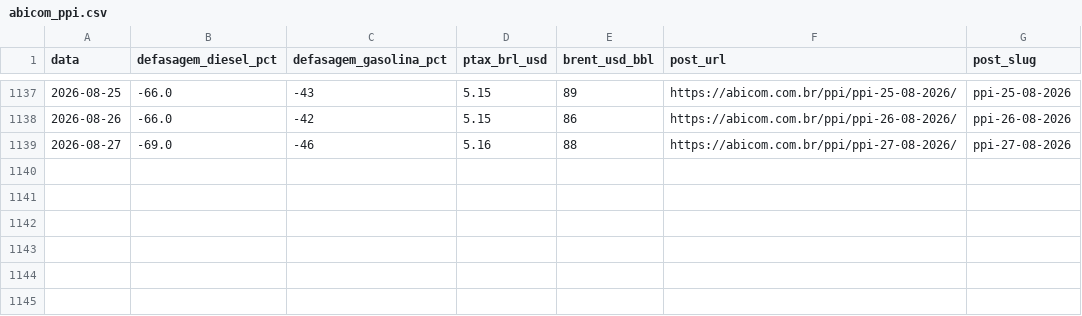
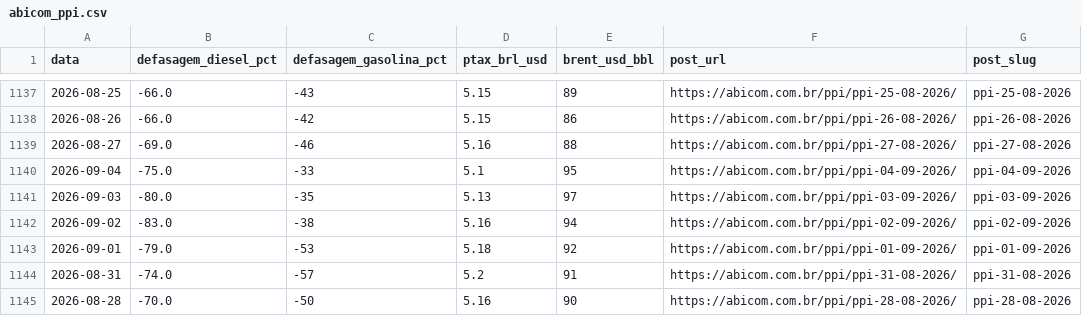
Before and after one commit to strongylis/sugar-intel, a CSV file: data/abicom_ppi.csv, drawn as a sheet; only a part is shown, gaps mark what is left out.

```diff
--- a/data/abicom_ppi.csv
+++ b/data/abicom_ppi.csv
@@ -1139 +1139,7 @@ data,defasagem_diesel_pct,defasagem_gasolina_pct,ptax_brl_usd,brent_usd_bbl,post
 2026-08-27,-69.0,-46,5.16,88,https://abicom.com.br/ppi/ppi-27-08-2026/,ppi-27-08-2026
+2026-09-04,-75.0,-33,5.1,95,https://abicom.com.br/ppi/ppi-04-09-2026/,ppi-04-09-2026
+2026-09-03,-80.0,-35,5.13,97,https://abicom.com.br/ppi/ppi-03-09-2026/,ppi-03-09-2026
+2026-09-02,-83.0,-38,5.16,94,https://abicom.com.br/ppi/ppi-02-09-2026/,ppi-02-09-2026
+2026-09-01,-79.0,-53,5.18,92,https://abicom.com.br/ppi/ppi-01-09-2026/,ppi-01-09-2026
+2026-08-31,-74.0,-57,5.2,91,https://abicom.com.br/ppi/ppi-31-08-2026/,ppi-31-08-2026
+2026-08-28,-70.0,-50,5.16,90,https://abicom.com.br/ppi/ppi-28-08-2026/,ppi-28-08-2026
```
Also changed, not shown: data/anp_vendas.csv, data/cftc_sugar.csv, 16 other files.
